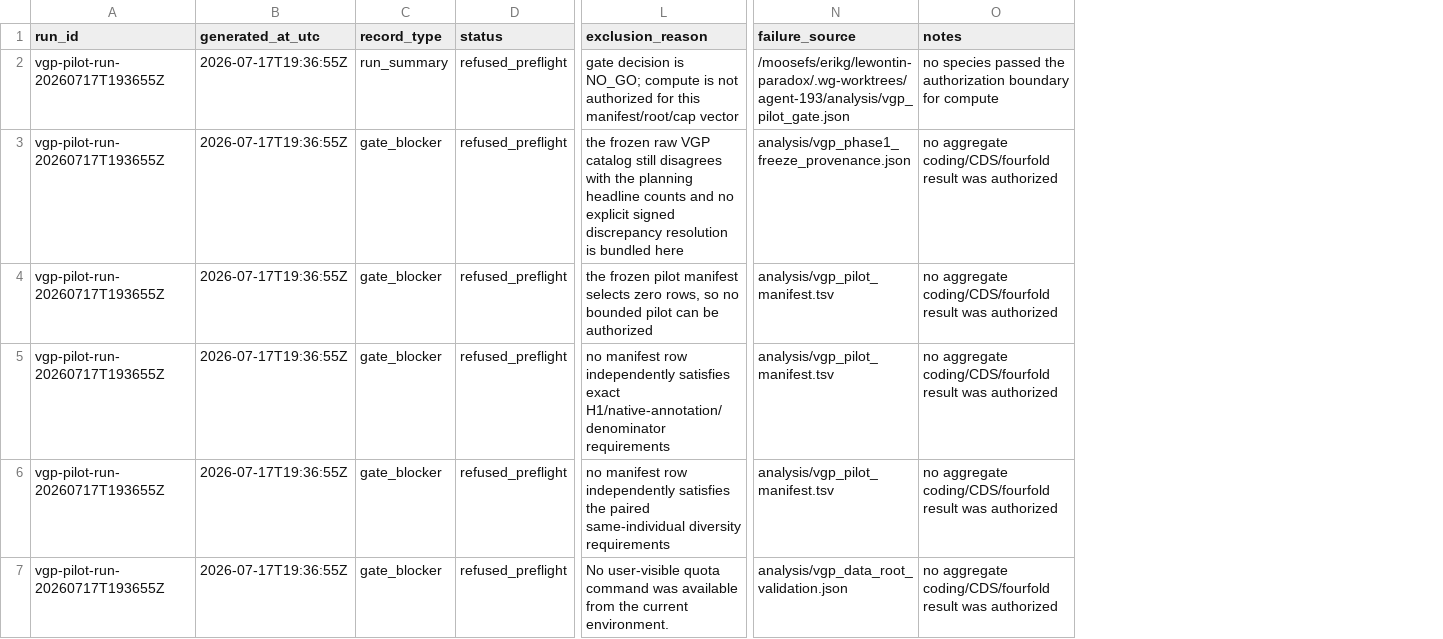
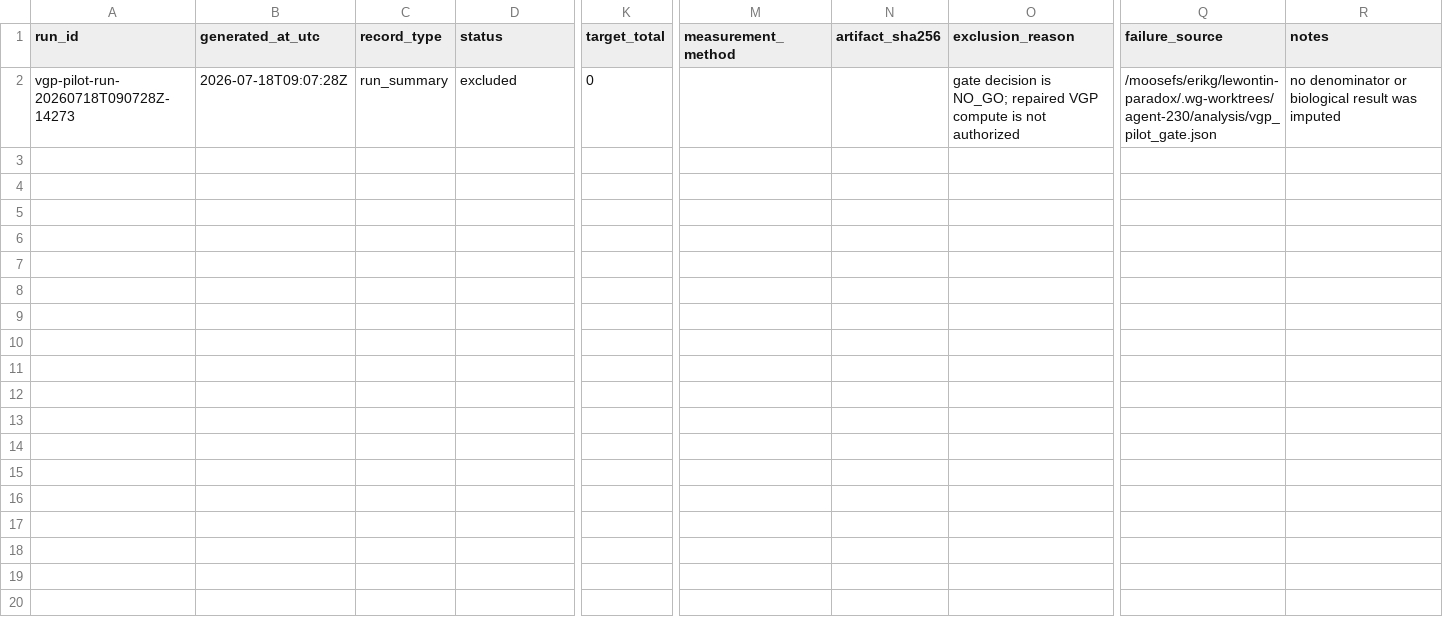
Before and after one commit to ekg/lewontin-paradox, a TSV file: analysis/vgp_pilot_results.tsv, drawn as a sheet; only a part is shown, gaps mark what is left out; removed rows and columns are numbered as before the commit, all else as after; rows hold the shown columns only; the diff names each change by its address in the sheet, - before the commit and + after, or states it on an @@ line.

```diff
--- a/analysis/vgp_pilot_results.tsv
+++ b/analysis/vgp_pilot_results.tsv
+column K (target_total), row 2: 0
+column M (measurement_method), empty
+column N (artifact_sha256), empty
-A2 (run_id): vgp-pilot-run-20260717T193655Z
+A2 (run_id): vgp-pilot-run-20260718T090728Z-14273
-B2 (generated_at_utc): 2026-07-17T19:36:55Z
+B2 (generated_at_utc): 2026-07-18T09:07:28Z
-D2 (status): refused_preflight
+D2 (status): excluded
-O2 (exclusion_reason): …is NO_GO; compute is not authorized for this manifest/root/cap vector
+O2 (exclusion_reason): …is NO_GO; repaired VGP compute is not authorized
-Q2 (failure_source): /moosefs/erikg/lewontin-paradox/.wg-worktrees/agent-193/analysis/vgp_pilot_gate.json
+Q2 (failure_source): /moosefs/erikg/lewontin-paradox/.wg-worktrees/agent-230/analysis/vgp_pilot_gate.json
-R2 (notes): no species passed the authorization boundary for compute
+R2 (notes): no denominator or biological result was imputed
-row 3: vgp-pilot-run-20260717T193655Z | 2026-07-17T19:36:55Z | gate_blocker | refused_preflight | the frozen raw VGP catalog still disagrees with the planning headline counts and no explicit signed discrepancy resolution is bundled here | analysis/vgp_phase1_freeze_provenance.json | no aggregate coding/CDS/fourfold result was authorized
-row 4: vgp-pilot-run-20260717T193655Z | 2026-07-17T19:36:55Z | gate_blocker | refused_preflight | the frozen pilot manifest selects zero rows, so no bounded pilot can be authorized | analysis/vgp_pilot_manifest.tsv | no aggregate coding/CDS/fourfold result was authorized
-row 5: vgp-pilot-run-20260717T193655Z | 2026-07-17T19:36:55Z | gate_blocker | refused_preflight | no manifest row independently satisfies exact H1/native-annotation/denominator requirements | analysis/vgp_pilot_manifest.tsv | no aggregate coding/CDS/fourfold result was authorized
-row 6: vgp-pilot-run-20260717T193655Z | 2026-07-17T19:36:55Z | gate_blocker | refused_preflight | no manifest row independently satisfies the paired same-individual diversity requirements | analysis/vgp_pilot_manifest.tsv | no aggregate coding/CDS/fourfold result was authorized
-row 7: vgp-pilot-run-20260717T193655Z | 2026-07-17T19:36:55Z | gate_blocker | refused_preflight | No user-visible quota command was available from the current environment. | analysis/vgp_data_root_validation.json | no aggregate coding/CDS/fourfold result was authorized
```
Also changed, not shown: analysis/vgp_pilot_run_manifest.tsv, analysis/vgp_pilot_slurm_telemetry.tsv, 8 other files.
